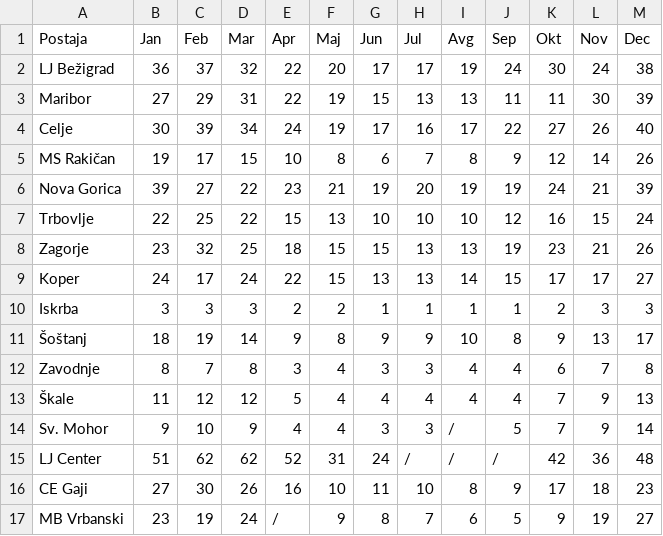
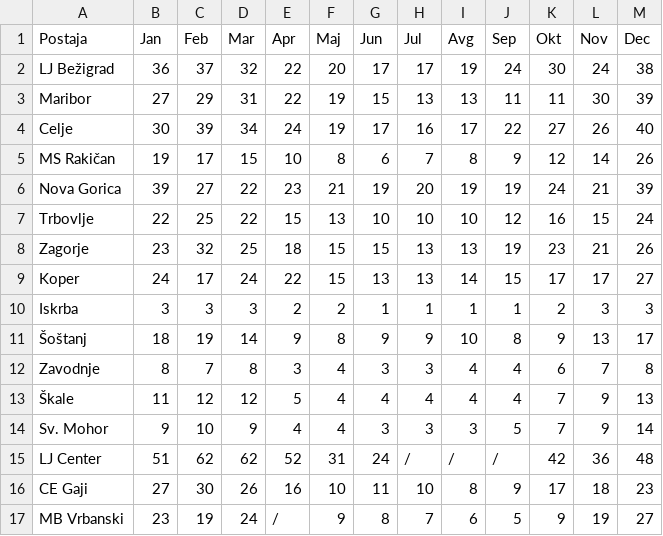
Before and after one commit to Nermin-Mujagic/MDR_analiza_zraka, a CSV file: podatki/NO2/mesecne/2018.csv, drawn as a sheet.

```diff
--- a/podatki/NO2/mesecne/2018.csv
+++ b/podatki/NO2/mesecne/2018.csv
@@ -13,3 +13,3 @@ Zavodnje,8,7,8,3,4,3,3,4,4,6,7,8
 Škale,11,12,12,5,4,4,4,4,4,7,9,13
-Sv. Mohor,9,10,9,4,4,3,3,/,5,7,9,14
+Sv. Mohor,9,10,9,4,4,3,3,3,5,7,9,14
 LJ Center,51,62,62,52,31,24,/,/,/,42,36,48
```
Also changed, not shown: podatki/NO2/mesecne/2017.csv, podatki/NO2/mesecne/2020.csv, 10 other files.
